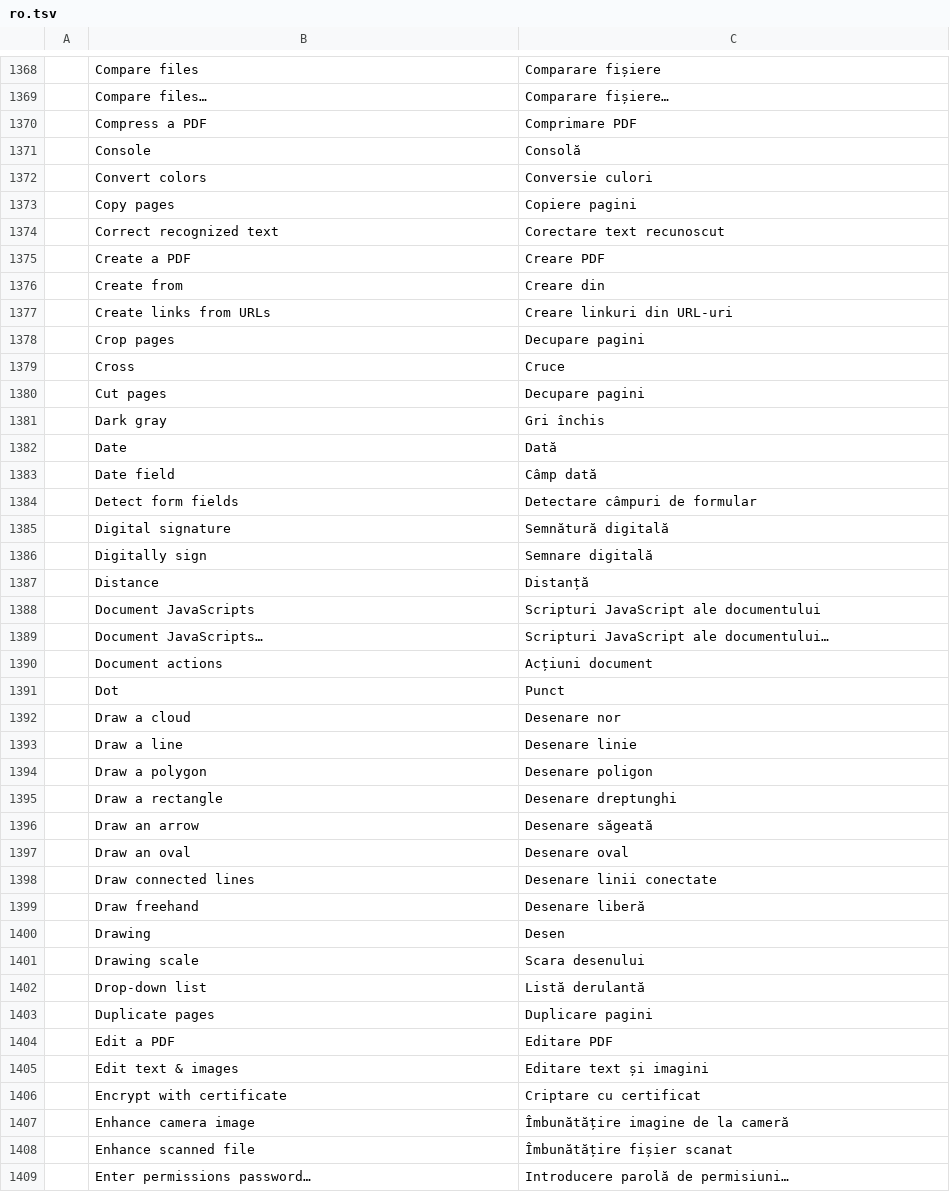
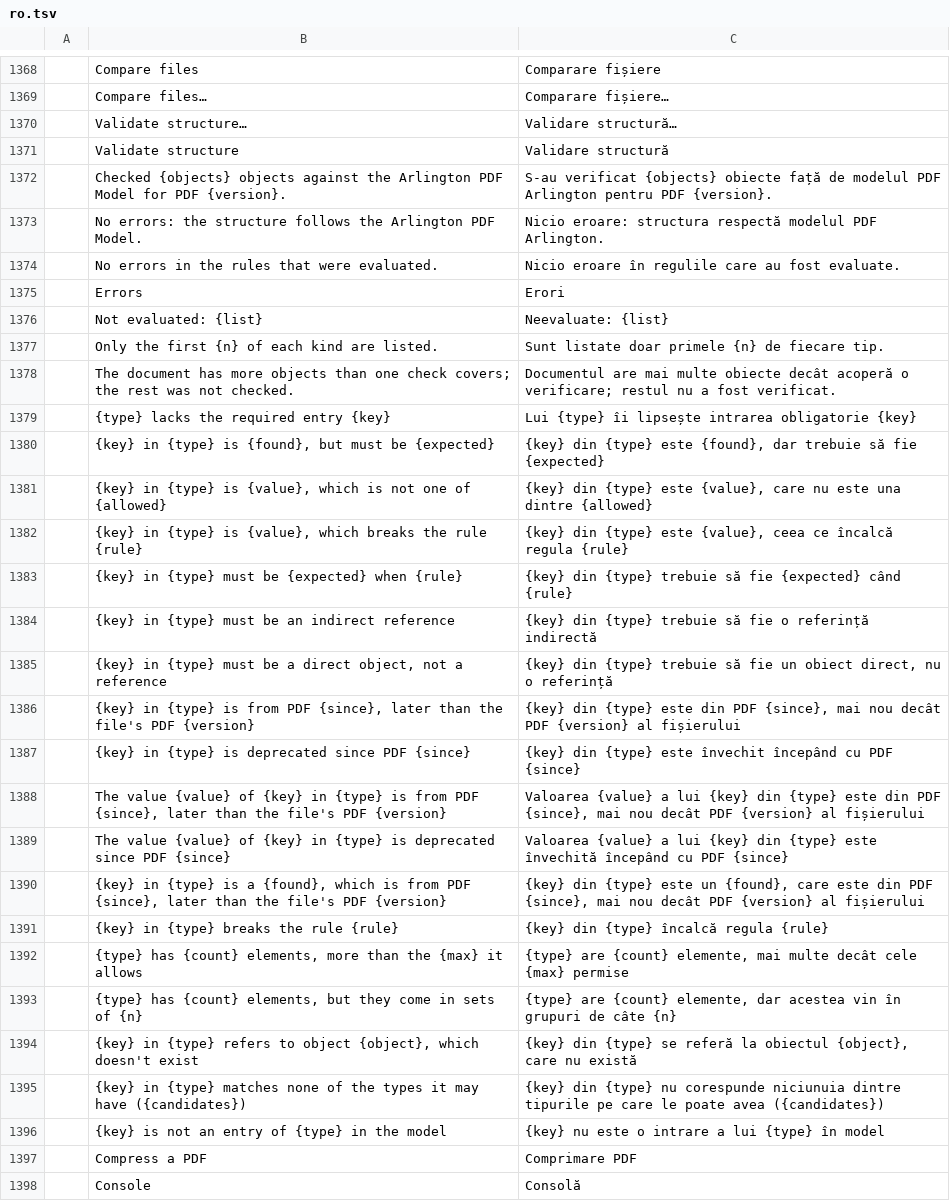
Before and after one commit to guillehr2/pdfcraft, a TSV file: crates/ui-egui/src/i18n/ro.tsv, drawn as a sheet; only a part is shown, gaps mark what is left out; the shorter side is filled out with more unchanged rows; the diff names each change by its address in the sheet, - before the commit and + after, or states it on an @@ line.

Commit message:
i18n: the new strings in the catalogs main now completes (machine translations)

```diff
--- a/crates/ui-egui/src/i18n/ro.tsv
+++ b/crates/ui-egui/src/i18n/ro.tsv
+row 1370:  | Validate structure… | Validare structură…
+row 1371:  | Validate structure | Validare structură
+row 1372:  | Checked {objects} objects against the Arlington PDF Model for PDF {version}. | S-au verificat {objects} obiecte față de modelul PDF Arlington pentru PDF {version}.
+row 1373:  | No errors: the structure follows the Arlington PDF Model. | Nicio eroare: structura respectă modelul PDF Arlington.
+row 1374:  | No errors in the rules that were evaluated. | Nicio eroare în regulile care au fost evaluate.
+row 1375:  | Errors | Erori
+row 1376:  | Not evaluated: {list} | Neevaluate: {list}
+row 1377:  | Only the first {n} of each kind are listed. | Sunt listate doar primele {n} de fiecare tip.
+row 1378:  | The document has more objects than one check covers; the rest was not checked. | Documentul are mai multe obiecte decât acoperă o verificare; restul nu a fost verificat.
+row 1379:  | {type} lacks the required entry {key} | Lui {type} îi lipsește intrarea obligatorie {key}
+row 1380:  | {key} in {type} is {found}, but must be {expected} | {key} din {type} este {found}, dar trebuie să fie {expected}
+row 1381:  | {key} in {type} is {value}, which is not one of {allowed} | {key} din {type} este {value}, care nu este una dintre {allowed}
+row 1382:  | {key} in {type} is {value}, which breaks the rule {rule} | {key} din {type} este {value}, ceea ce încalcă regula {rule}
+row 1383:  | {key} in {type} must be {expected} when {rule} | {key} din {type} trebuie să fie {expected} când {rule}
+row 1384:  | {key} in {type} must be an indirect reference | {key} din {type} trebuie să fie o referință indirectă
+row 1385:  | {key} in {type} must be a direct object, not a reference | {key} din {type} trebuie să fie un obiect direct, nu o referință
+row 1386:  | {key} in {type} is from PDF {since}, later than the file's PDF {version} | {key} din {type} este din PDF {since}, mai nou decât PDF {version} al fișierului
+row 1387:  | {key} in {type} is deprecated since PDF {since} | {key} din {type} este învechit începând cu PDF {since}
+row 1388:  | The value {value} of {key} in {type} is from PDF {since}, later than the file's PDF {version} | Valoarea {value} a lui {key} din {type} este din PDF {since}, mai nou decât PDF {version} al fișierului
+row 1389:  | The value {value} of {key} in {type} is deprecated since PDF {since} | Valoarea {value} a lui {key} din {type} este învechită începând cu PDF {since}
+row 1390:  | {key} in {type} is a {found}, which is from PDF {since}, later than the file's PDF {version} | {key} din {type} este un {found}, care este din PDF {since}, mai nou decât PDF {version} al fișierului
+row 1391:  | {key} in {type} breaks the rule {rule} | {key} din {type} încalcă regula {rule}
+row 1392:  | {type} has {count} elements, more than the {max} it allows | {type} are {count} elemente, mai multe decât cele {max} permise
+row 1393:  | {type} has {count} elements, but they come in sets of {n} | {type} are {count} elemente, dar acestea vin în grupuri de câte {n}
+row 1394:  | {key} in {type} refers to object {object}, which doesn't exist | {key} din {type} se referă la obiectul {object}, care nu există
+row 1395:  | {key} in {type} matches none of the types it may have ({candidates}) | {key} din {type} nu corespunde niciunuia dintre tipurile pe care le poate avea ({candidates})
+row 1396:  | {key} is not an entry of {type} in the model | {key} nu este o intrare a lui {type} în model
```
Also changed, not shown: crates/ui-egui/src/i18n/ca.tsv, crates/ui-egui/src/i18n/fi.tsv, 4 other files.
